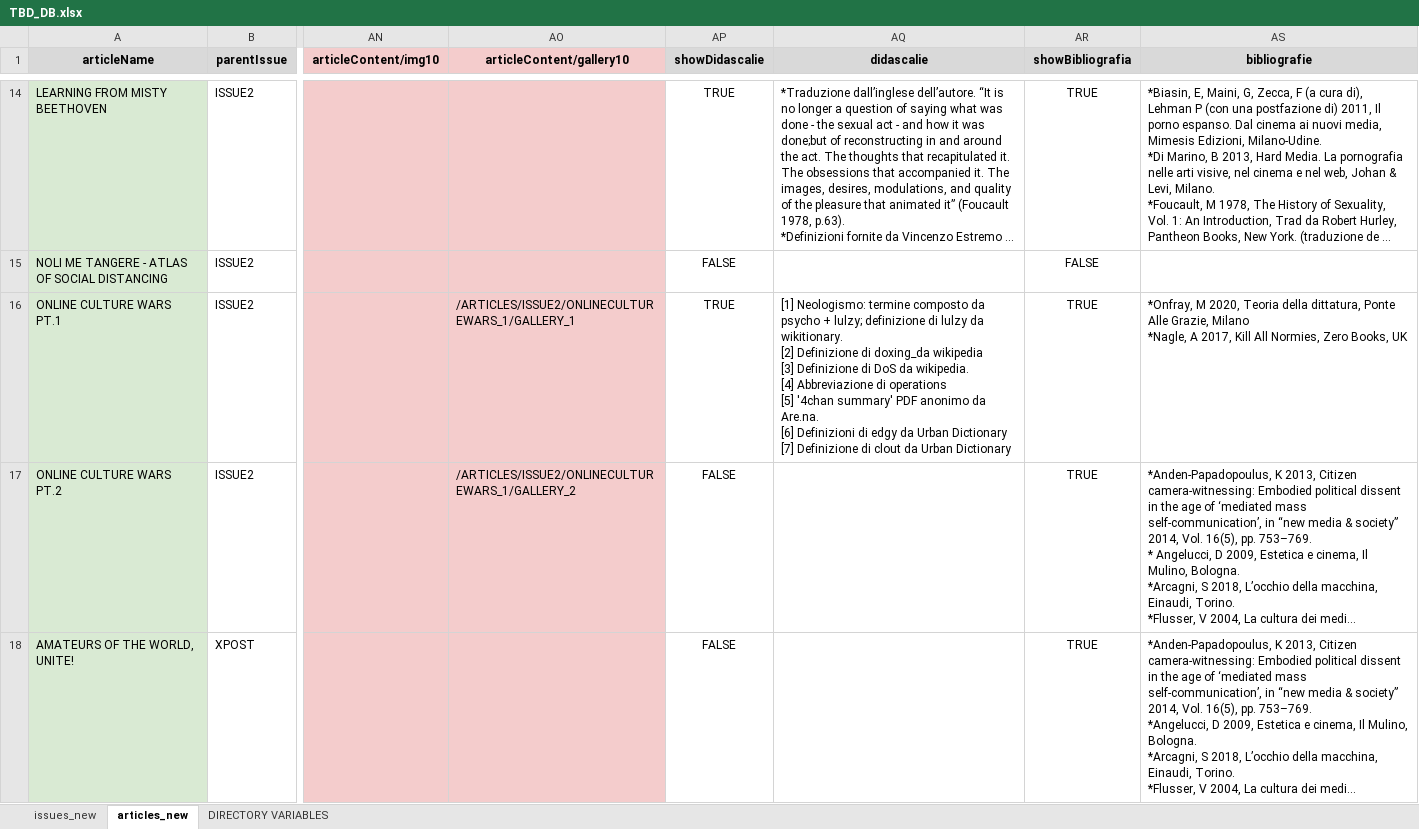
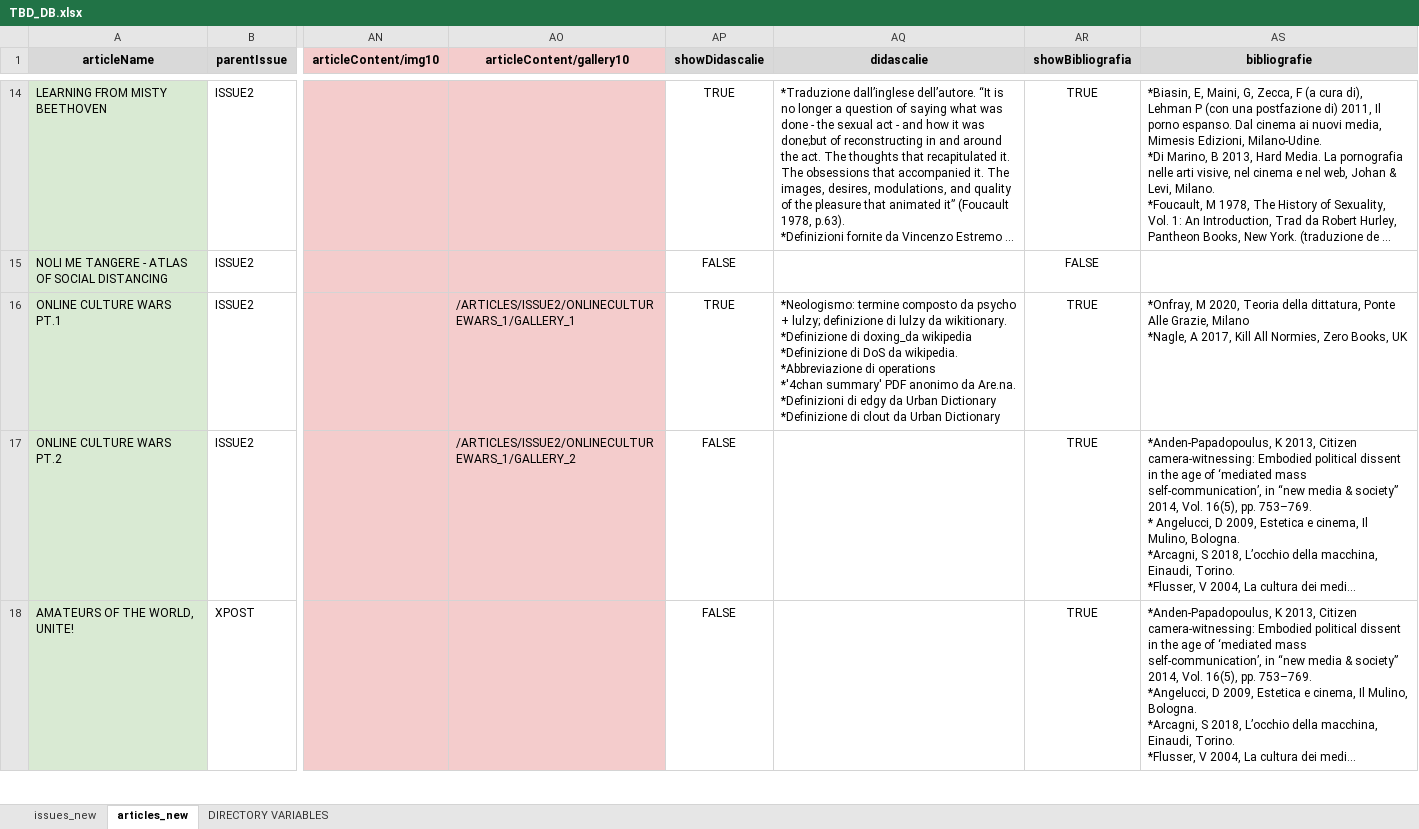
Before and after one commit to TommasoPrinetti/TBD_ULTRAMAG_SVELTE, an Excel workbook: src/scripts/xslx/TBD_DB.xlsx, sheet articles_new, drawn as a sheet; only a part is shown, gaps mark what is left out; long unchanged cells end in …; values as stored, in another font and other column widths than the file's, no borders; charts and pictures and conditional formats and table styles not drawn; ↵ is a line break in a cell; the diff covers the shown part only; the diff names each change by its address in the sheet, - before the commit and + after, or states it on an @@ line.

Commit message:
Fixed didascalie spacing

```diff
--- a/src/scripts/xslx/TBD_DB.xlsx (sheet articles_new)
+++ b/src/scripts/xslx/TBD_DB.xlsx (sheet articles_new)
-AQ16 (didascalie): [1] Neologismo: termine composto da psycho + lulzy; definizione di lulzy da wikitionary. ↵ [2] Definizione di doxing_da wikipedia ↵ [3] Definizione di DoS da wikipedia. ↵ [4] Abbreviazione di operations ↵ [5] '4chan summary' PDF anonimo da Are.na. ↵ [6] Definizioni di edgy da Urban Dictionary ↵ [7] Definizione di clout…
+AQ16 (didascalie): *Neologismo: termine composto da psycho + lulzy; definizione di lulzy da wikitionary. ↵ *Definizione di doxing_da wikipedia ↵ *Definizione di DoS da wikipedia. ↵ *Abbreviazione di operations ↵ *'4chan summary' PDF anonimo da Are.na. ↵ *Definizioni di edgy da Urban Dictionary ↵ *Definizione di clout…
```
Also changed, not shown: 3 edited cells elsewhere in this sheet, 3 other files.
